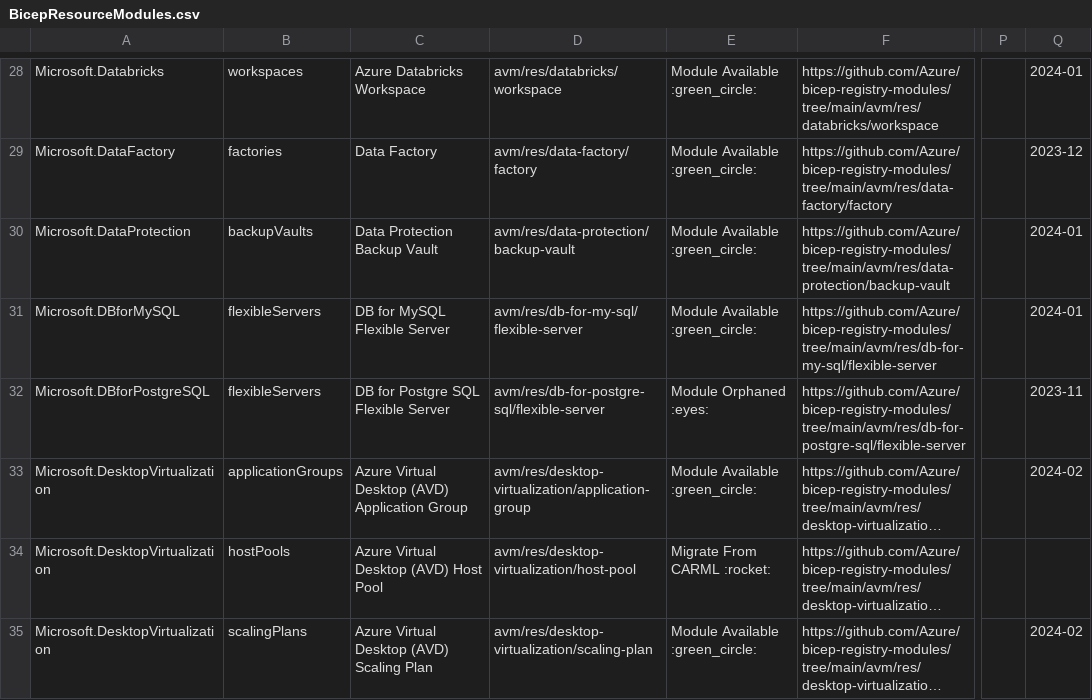
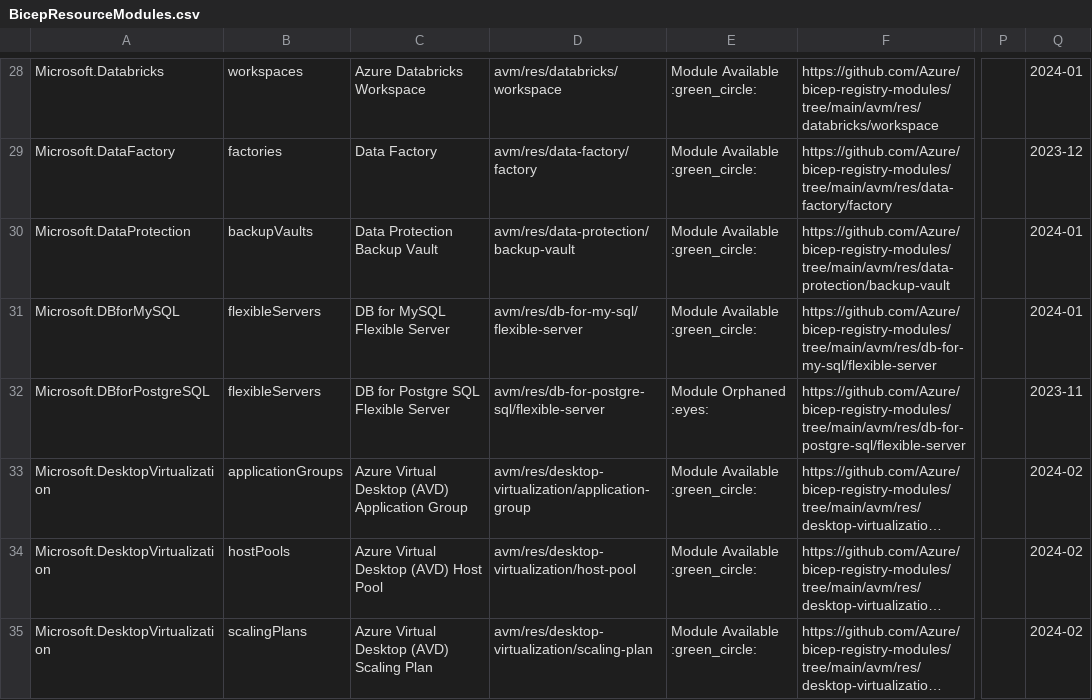
Before and after one commit to Azure/Azure-Verified-Modules, a CSV file: docs/static/module-indexes/BicepResourceModules.csv, drawn as a sheet; only a part is shown, gaps mark what is left out; long unchanged cells end in …; the diff covers the shown part only; the diff names each change by its address in the sheet, - before the commit and + after, or states it on an @@ line.

Commit message:
Bicep module index updates

```diff
--- a/docs/static/module-indexes/BicepResourceModules.csv
+++ b/docs/static/module-indexes/BicepResourceModules.csv
-E34: Migrate From CARML :rocket:
+E34: Module Available :green_circle:
-Q34: (empty)
+Q34: 2024-02
```
Also changed, not shown: 15 edited cells elsewhere in this file.
